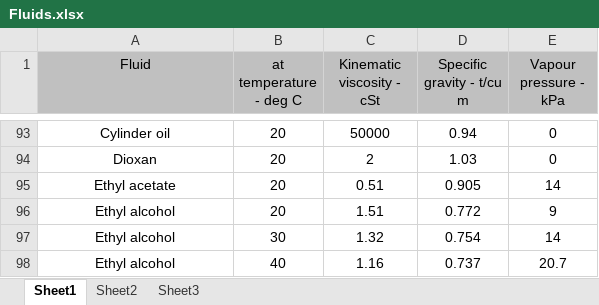
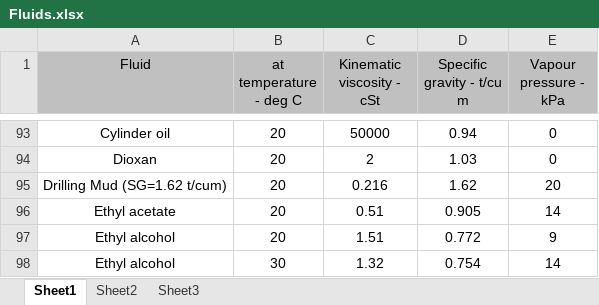
Before and after one commit to ddjokic/PipingSystemCalculationLibrary-Python, an Excel workbook: Data/Fluids.xlsx, sheet Sheet1, drawn as a sheet; only a part is shown, gaps mark what is left out; the shorter side is filled out with more unchanged rows; values as stored, in another font and other column widths than the file's, no borders; the diff names each change by its address in the sheet, - before the commit and + after, or states it on an @@ line.

```diff
--- a/Data/Fluids.xlsx (sheet Sheet1)
+++ b/Data/Fluids.xlsx (sheet Sheet1)
+row 95: Drilling Mud (SG=1.62 t/cum) | 20 | 0.216 | 1.62 | 20
```
Also changed, not shown: 2 other files.
